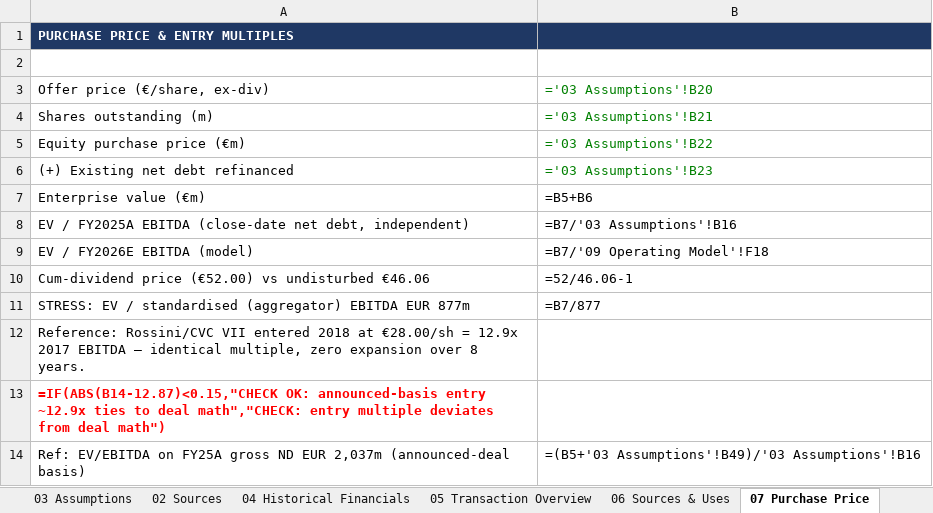
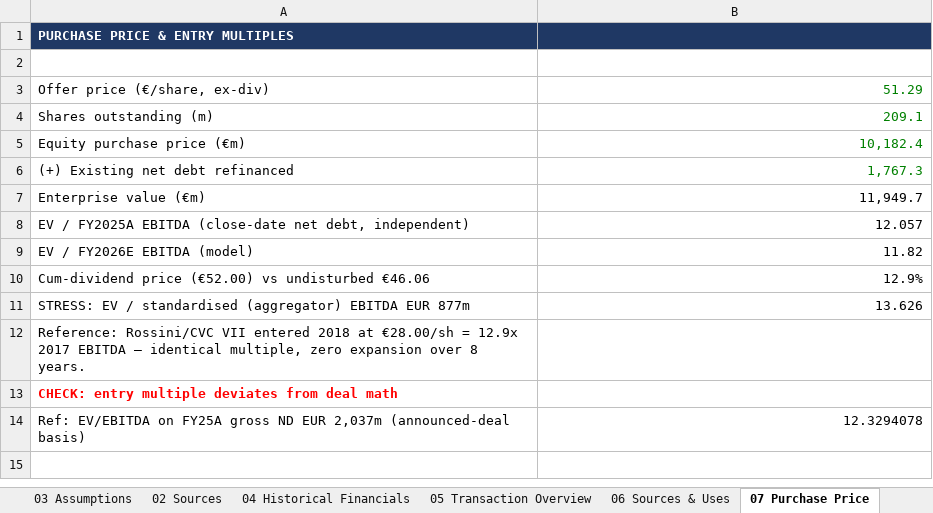
Before and after one commit to tanmaygambhir37-design/investment-research, an Excel workbook: models/Recordati_LBO_Model.xlsx, sheet 07 Purchase Price, drawn as a sheet; values as stored, in another font and other column widths than the file's, no borders; formulas without a stored value are shown as written; the diff names each change by its address in the sheet, - before the commit and + after, or states it on an @@ line.

```diff
--- a/models/Recordati_LBO_Model.xlsx (sheet 07 Purchase Price)
+++ b/models/Recordati_LBO_Model.xlsx (sheet 07 Purchase Price)
-B3: ='03 Assumptions'!B20
+B3: 51.29
-B4: ='03 Assumptions'!B21
+B4: 209.1
-B5: ='03 Assumptions'!B22
+B5: 10,182.4
-B6: ='03 Assumptions'!B23
+B6: 1,767.3
-B7: =B5+B6
+B7: 11,949.7
-B8: =B7/'03 Assumptions'!B16
+B8: 12.057
-B9: =B7/'09 Operating Model'!F18
+B9: 11.82
-B10: =52/46.06-1
+B10: 12.9%
-B11: =B7/877
+B11: 13.626
-A13: =IF(ABS(B14-12.87)<0.15,"CHECK OK: announced-basis entry ~12.9x ties to deal math","CHECK: entry multiple deviates from deal math")
+A13: CHECK: entry multiple deviates from deal math
-B14: =(B5+'03 Assumptions'!B49)/'03 Assumptions'!B16
+B14: 12.3294078
```
Also changed, not shown: sheet 11 Sensitivities, sheet 08 Debt Schedule, sheet 09 Operating Model, sheet 06 Sources & Uses, sheet 03 Assumptions, sheet 10 Returns, 4 more sheets, charts or pictures, models/Technogym_DCF_Model.xlsx, 3 other files.
